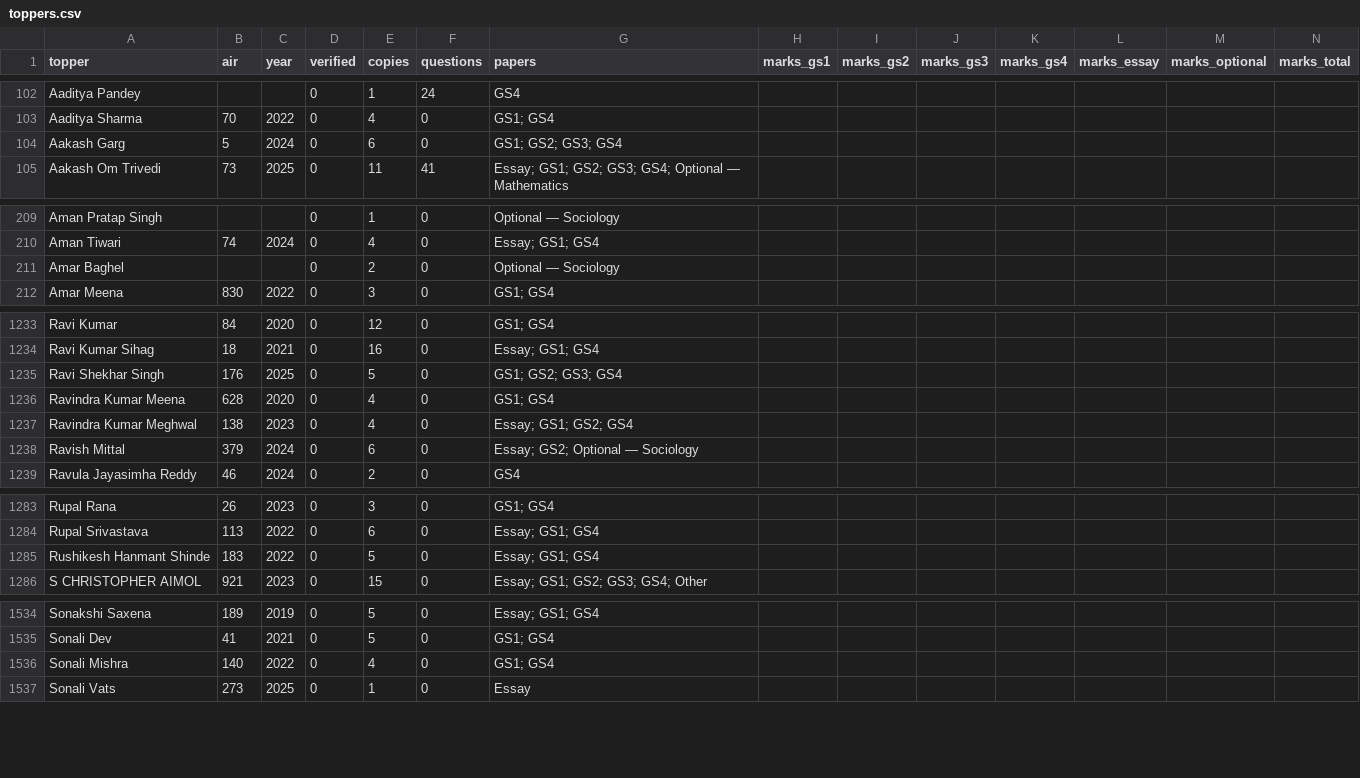
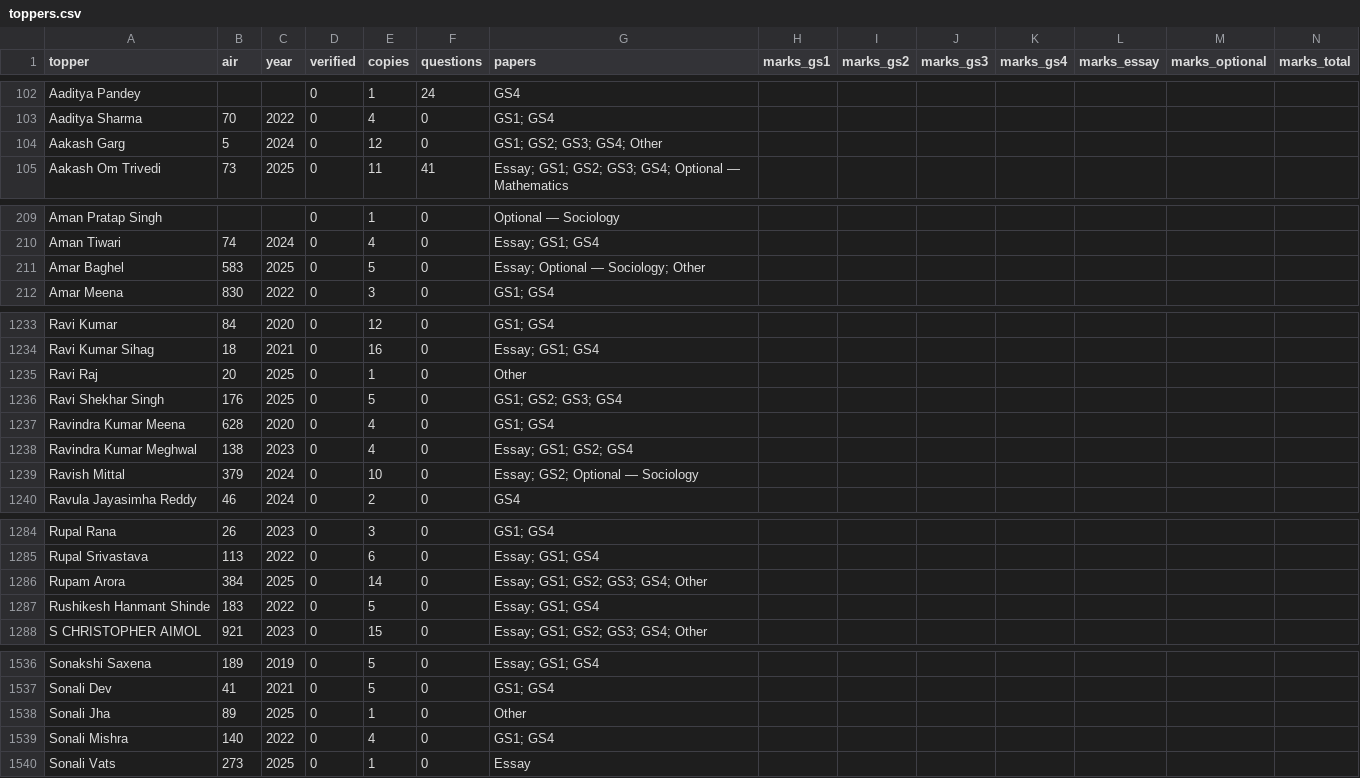
Before and after one commit to hashin/topperscopy, a CSV file: dataset/toppers.csv, drawn as a sheet; only a part is shown, gaps mark what is left out; addresses are those after the commit; rows hold the shown columns only; the diff covers the shown part only; the diff names each change by its address in the sheet, - before the commit and + after, or states it on an @@ line.

Commit message:
Add 62 toppers copies from Drishti IAS (15 toppers, 2023-2025)
58 GS1-4/Essay link entries + 4 History optional entries,
sourced from drishtiias.com/free-downloads/toppers-copy/ year pages.

```diff
--- a/dataset/toppers.csv
+++ b/dataset/toppers.csv
-E104 (copies): 6
+E104 (copies): 12
-G104 (papers): GS1; GS2; GS3; GS4
+G104 (papers): GS1; GS2; GS3; GS4; Other
-B211 (air): (empty)
+B211 (air): 583
-C211 (year): (empty)
+C211 (year): 2025
-E211 (copies): 2
+E211 (copies): 5
-G211 (papers): Optional — Sociology
+G211 (papers): Essay; Optional — Sociology; Other
+row 1235: Ravi Raj | 20 | 2025 | 0 | 1 | 0 | Other
-E1239 (copies): 6
+E1239 (copies): 10
+row 1286: Rupam Arora | 384 | 2025 | 0 | 14 | 0 | Essay; GS1; GS2; GS3; GS4; Other
+row 1538: Sonali Jha | 89 | 2025 | 0 | 1 | 0 | Other
```
Also changed, not shown: 12 edited cells elsewhere in this file, 11 other files.
